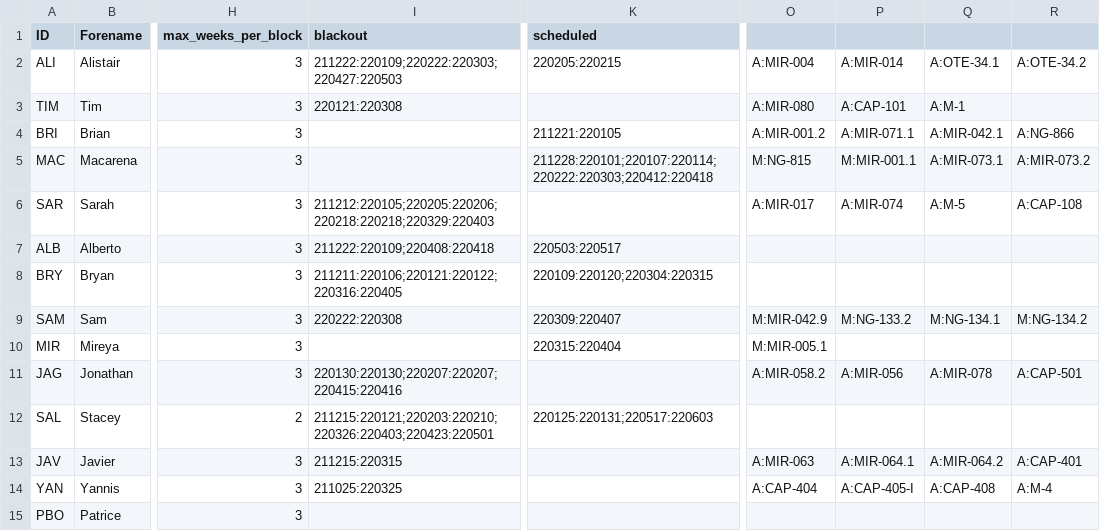
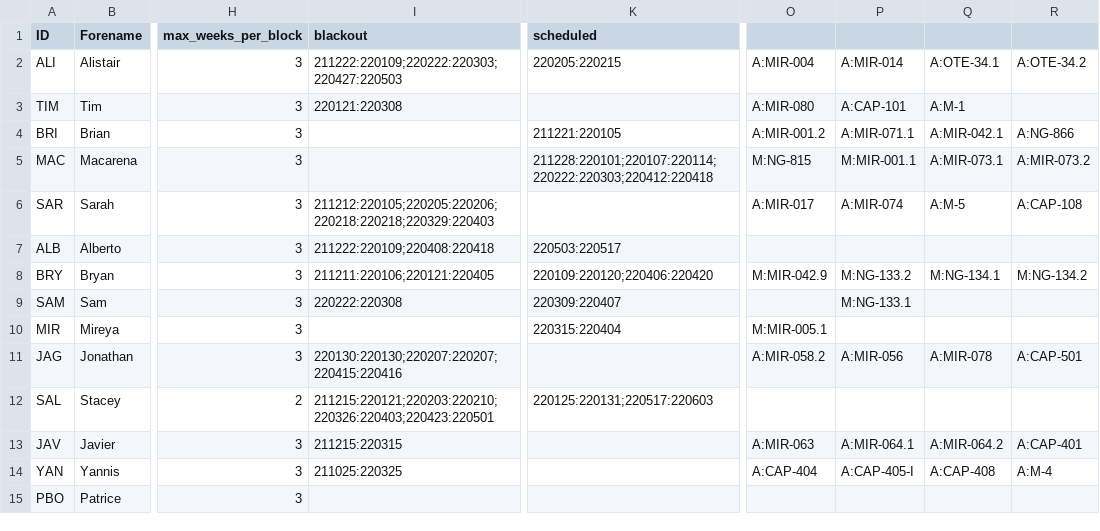
Before and after one commit to AGlasse/timeliner, a CSV file: inputs/staff.csv, drawn as a sheet; only a part is shown, gaps mark what is left out; the diff names each change by its address in the sheet, - before the commit and + after, or states it on an @@ line.

```diff
--- a/inputs/staff.csv
+++ b/inputs/staff.csv
-I8 (blackout): 211211:220106;220121:220122;220316:220405
+I8 (blackout): 211211:220106;220121:220405
-K8 (scheduled): 220109:220120;220304:220315
+K8 (scheduled): 220109:220120;220406:220420
-O8: (empty)
+O8: M:MIR-042.9
-P8: (empty)
+P8: M:NG-133.2
-Q8: (empty)
+Q8: M:NG-134.1
-R8: (empty)
+R8: M:NG-134.2
-O9: M:MIR-042.9
+O9: (empty)
-P9: M:NG-133.2
+P9: M:NG-133.1
-Q9: M:NG-134.1
+Q9: (empty)
-R9: M:NG-134.2
+R9: (empty)
```
Also changed, not shown: outputs/shift_plan_basis.csv, 2 other files.
